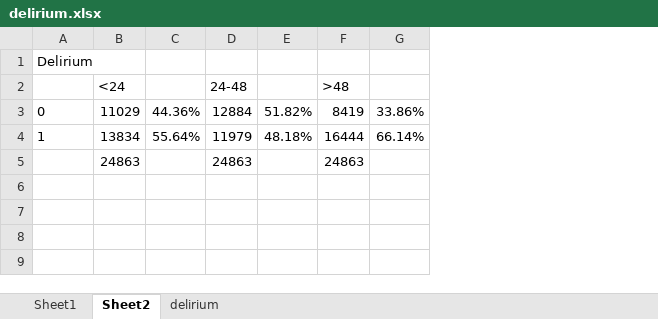
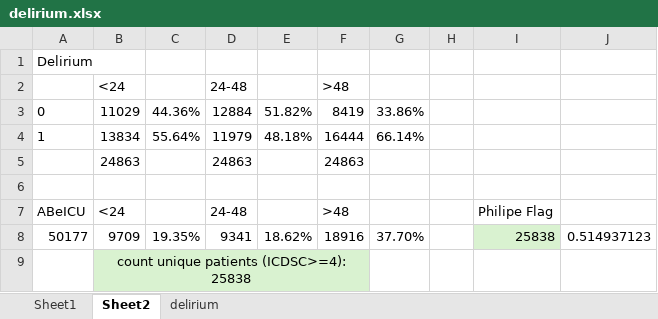
Before and after one commit to data-intelligence-for-health-lab/Human_vs_AI_ICU_Patient_Outcome_Prediction, an Excel workbook: Sensitivity_analysis/delirium.xlsx, sheet Sheet2, drawn as a sheet; values as stored, in another font and other column widths than the file's, no borders; the diff names each change by its address in the sheet, - before the commit and + after, or states it on an @@ line.

```diff
--- a/Sensitivity_analysis/delirium.xlsx (sheet Sheet2)
+++ b/Sensitivity_analysis/delirium.xlsx (sheet Sheet2)
+column H, empty
+column I, empty
+column J, empty
+row 6: (empty)
+row 7: ABeICU | <24 |  | 24-48 |  | >48 |  |  | Philipe Flag
+row 8: 50177 | 9709 | 19.35% | 9341 | 18.62% | 18916 | 37.70% |  | 25838 | 0.514937123
+row 9:  | count unique patients (ICDSC>=4): 25838
```
Also changed, not shown: 1 other file.
